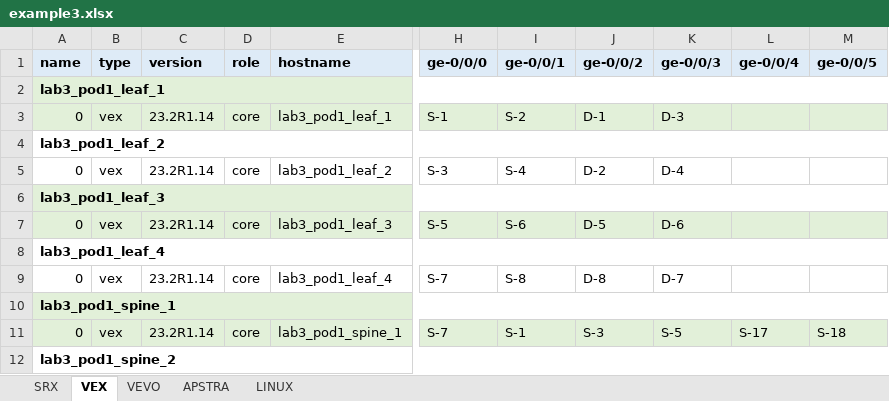
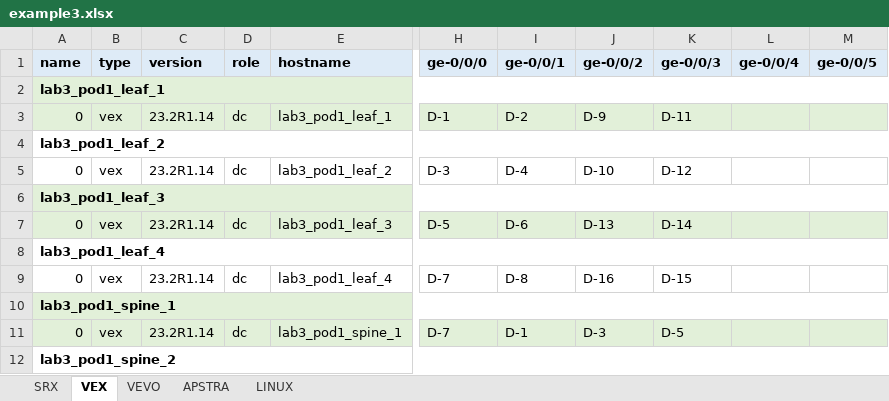
Before and after one commit to gilbertorgit/vjunos_kvm, an Excel workbook: lab1_byot/examples/example3.xlsx, sheet VEX, drawn as a sheet; only a part is shown, gaps mark what is left out; values as stored, in another font and other column widths than the file's, no borders; the diff covers the shown part only; the diff names each change by its address in the sheet, - before the commit and + after, or states it on an @@ line.

Commit message:
version 0.1

```diff
--- a/lab1_byot/examples/example3.xlsx (sheet VEX)
+++ b/lab1_byot/examples/example3.xlsx (sheet VEX)
-D3 (role): core
+D3 (role): dc
-H3 (ge-0/0/0): S-1
+H3 (ge-0/0/0): D-1
-I3 (ge-0/0/1): S-2
+I3 (ge-0/0/1): D-2
-J3 (ge-0/0/2): D-1
+J3 (ge-0/0/2): D-9
-K3 (ge-0/0/3): D-3
+K3 (ge-0/0/3): D-11
-D5 (role): core
+D5 (role): dc
-H5 (ge-0/0/0): S-3
+H5 (ge-0/0/0): D-3
-I5 (ge-0/0/1): S-4
+I5 (ge-0/0/1): D-4
-J5 (ge-0/0/2): D-2
+J5 (ge-0/0/2): D-10
-K5 (ge-0/0/3): D-4
+K5 (ge-0/0/3): D-12
-D7 (role): core
+D7 (role): dc
-H7 (ge-0/0/0): S-5
+H7 (ge-0/0/0): D-5
-I7 (ge-0/0/1): S-6
+I7 (ge-0/0/1): D-6
-J7 (ge-0/0/2): D-5
+J7 (ge-0/0/2): D-13
-K7 (ge-0/0/3): D-6
+K7 (ge-0/0/3): D-14
-D9 (role): core
+D9 (role): dc
-H9 (ge-0/0/0): S-7
+H9 (ge-0/0/0): D-7
-I9 (ge-0/0/1): S-8
+I9 (ge-0/0/1): D-8
-J9 (ge-0/0/2): D-8
+J9 (ge-0/0/2): D-16
-K9 (ge-0/0/3): D-7
+K9 (ge-0/0/3): D-15
-D11 (role): core
+D11 (role): dc
-H11 (ge-0/0/0): S-7
+H11 (ge-0/0/0): D-7
-I11 (ge-0/0/1): S-1
+I11 (ge-0/0/1): D-1
-J11 (ge-0/0/2): S-3
+J11 (ge-0/0/2): D-3
-K11 (ge-0/0/3): S-5
+K11 (ge-0/0/3): D-5
-L11 (ge-0/0/4): S-17
+L11 (ge-0/0/4): (empty)
-M11 (ge-0/0/5): S-18
+M11 (ge-0/0/5): (empty)
```
Also changed, not shown: 16 removed rows and 7 edited cells elsewhere in this sheet, sheet SRX, sheet APSTRA, lab1_byot/examples/example2.xlsx, lab1_byot/examples/example5.xlsx, 8 other files.
